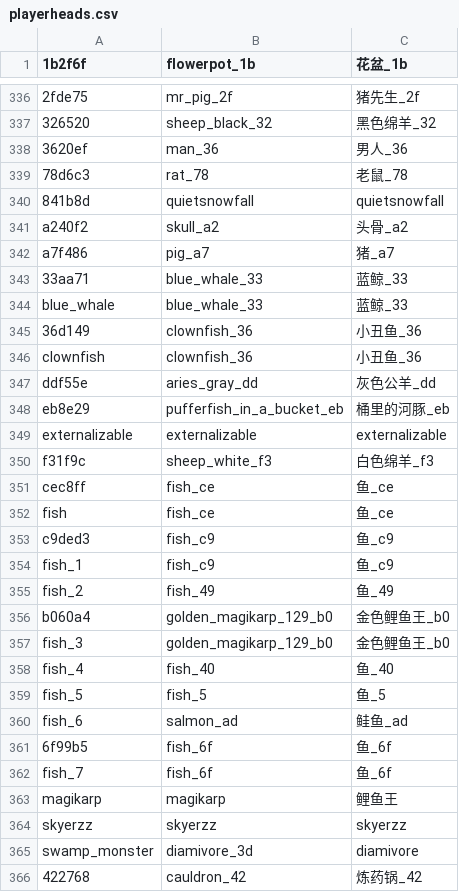
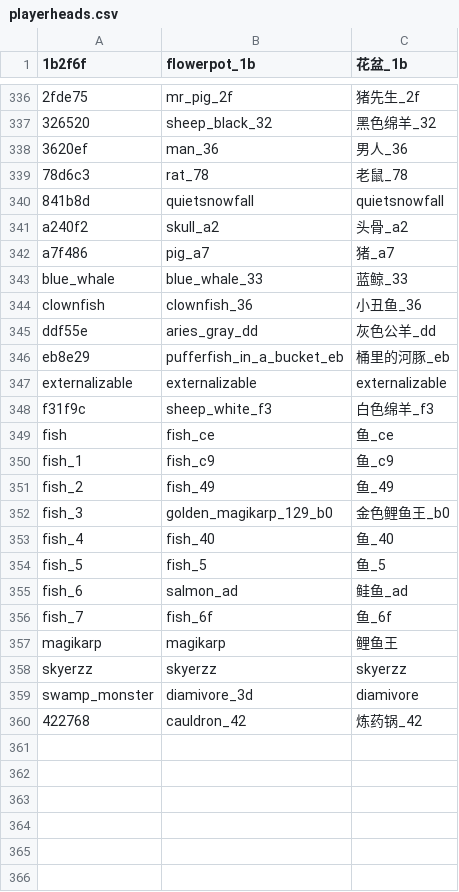
Before and after one commit to PumpkinJui/mm_head, a CSV file: templates/playerheads.csv, drawn as a sheet; only a part is shown, gaps mark what is left out.

```diff
--- a/templates/playerheads.csv
+++ b/templates/playerheads.csv
@@ -342,5 +342,3 @@ a240f2,skull_a2,头骨_a2
 a7f486,pig_a7,猪_a7
-33aa71,blue_whale_33,蓝鲸_33
 blue_whale,blue_whale_33,蓝鲸_33
-36d149,clownfish_36,小丑鱼_36
 clownfish,clownfish_36,小丑鱼_36
@@ -350,8 +348,5 @@ externalizable,externalizable,externalizable
 f31f9c,sheep_white_f3,白色绵羊_f3
-cec8ff,fish_ce,鱼_ce
 fish,fish_ce,鱼_ce
-c9ded3,fish_c9,鱼_c9
 fish_1,fish_c9,鱼_c9
 fish_2,fish_49,鱼_49
-b060a4,golden_magikarp_129_b0,金色鲤鱼王_b0
 fish_3,golden_magikarp_129_b0,金色鲤鱼王_b0
@@ -360,3 +355,2 @@ fish_5,fish_5,鱼_5
 fish_6,salmon_ad,鲑鱼_ad
-6f99b5,fish_6f,鱼_6f
 fish_7,fish_6f,鱼_6f
```
Also changed, not shown: 1 other file.
